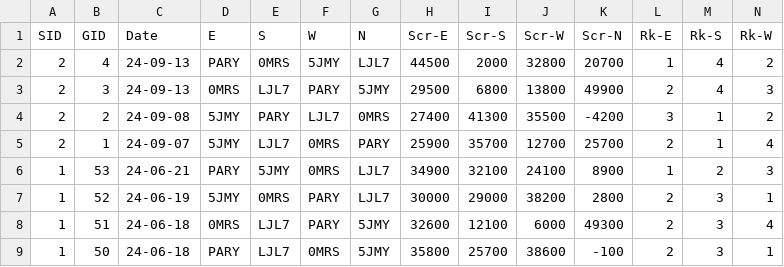
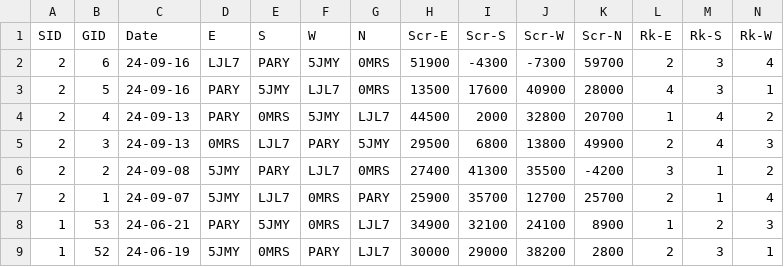
Before and after one commit to ShiningCrevice/DLeague-Data, a CSV file: data/games.csv, drawn as a sheet; only a part is shown; the shorter side is filled out with more unchanged rows; rows hold the shown columns only; the diff names each change by its address in the sheet, - before the commit and + after, or states it on an @@ line.

```diff
--- a/data/games.csv
+++ b/data/games.csv
+row 2: 2 | 6 | 24-09-16 | LJL7 | PARY | 5JMY | 0MRS | 51900 | -4300 | -7300 | 59700 | 2 | 3 | 4
+row 3: 2 | 5 | 24-09-16 | PARY | 5JMY | LJL7 | 0MRS | 13500 | 17600 | 40900 | 28000 | 4 | 3 | 1
```
Also changed, not shown: data/rounds.csv, statistics/S2.csv, 5 other files.
